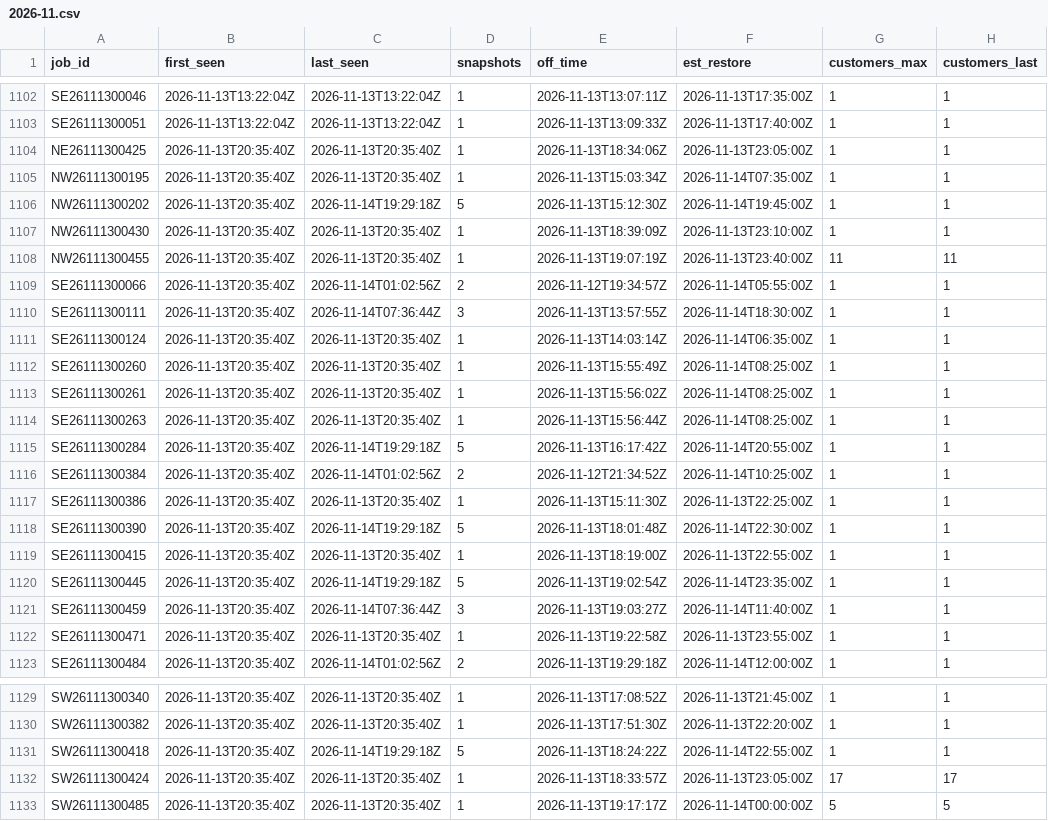
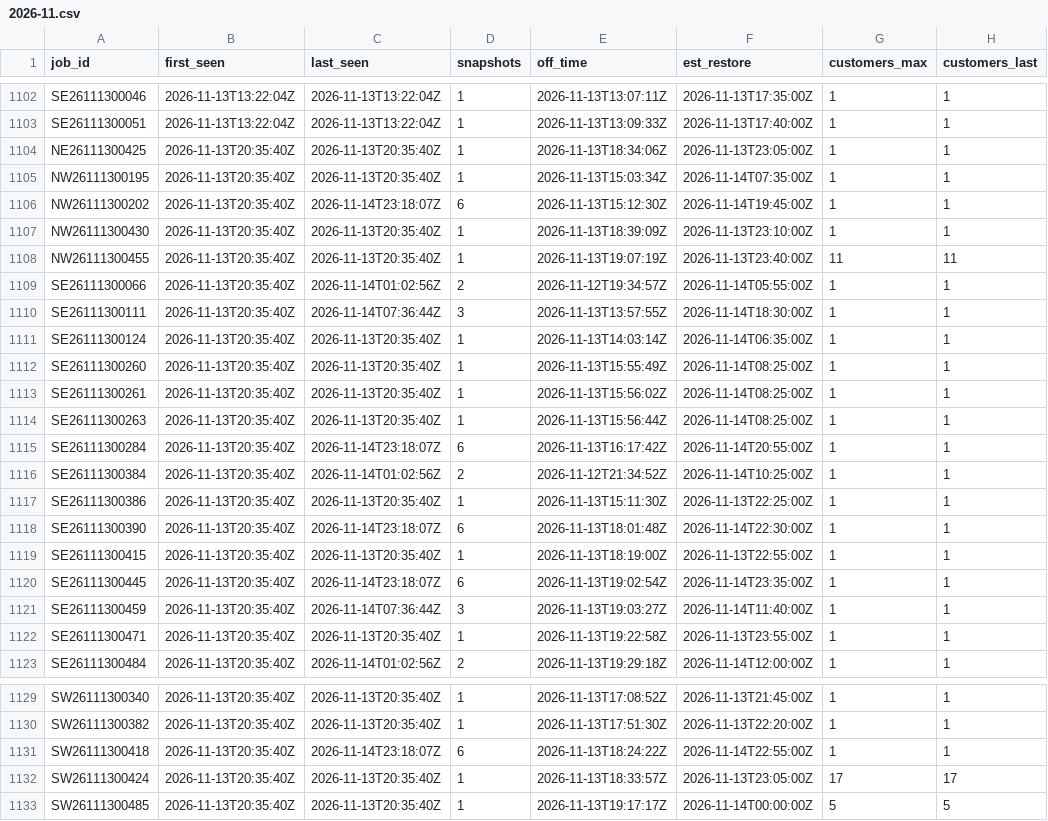
Before and after one commit to wadamcI/dte-outages, a CSV file: dte/history/2026-11.csv, drawn as a sheet; only a part is shown, gaps mark what is left out; the diff covers the shown part only; the diff names each change by its address in the sheet, - before the commit and + after, or states it on an @@ line.

```diff
--- a/dte/history/2026-11.csv
+++ b/dte/history/2026-11.csv
-C1106 (last_seen): 2026-11-14T19:29:18Z
+C1106 (last_seen): 2026-11-14T23:18:07Z
-D1106 (snapshots): 5
+D1106 (snapshots): 6
-C1115 (last_seen): 2026-11-14T19:29:18Z
+C1115 (last_seen): 2026-11-14T23:18:07Z
-D1115 (snapshots): 5
+D1115 (snapshots): 6
-C1118 (last_seen): 2026-11-14T19:29:18Z
+C1118 (last_seen): 2026-11-14T23:18:07Z
-D1118 (snapshots): 5
+D1118 (snapshots): 6
-C1120 (last_seen): 2026-11-14T19:29:18Z
+C1120 (last_seen): 2026-11-14T23:18:07Z
-D1120 (snapshots): 5
+D1120 (snapshots): 6
-C1131 (last_seen): 2026-11-14T19:29:18Z
+C1131 (last_seen): 2026-11-14T23:18:07Z
-D1131 (snapshots): 5
+D1131 (snapshots): 6
```
Also changed, not shown: 32 edited cells elsewhere in this file.
